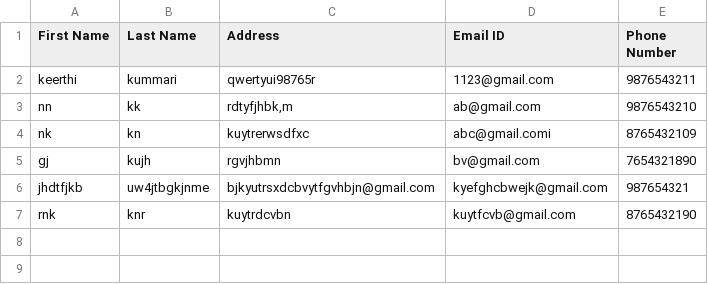
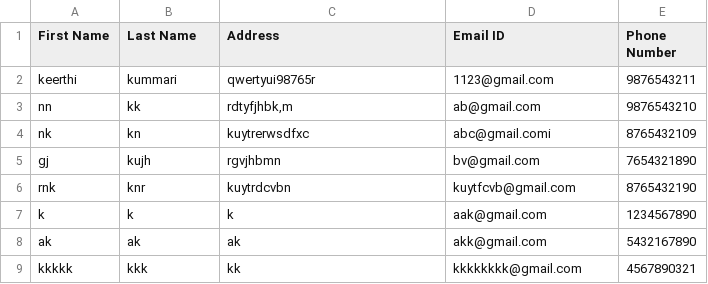
Before and after one commit to kummarikeerthi72/Contact-Management-Application, a CSV file: contacts.csv, drawn as a sheet.

```diff
--- a/contacts.csv
+++ b/contacts.csv
@@ -5,3 +5,5 @@ nk,kn,kuytrerwsdfxc,abc@gmail.comi,8765432109
 gj,kujh,rgvjhbmn ,bv@gmail.com,7654321890
-jhdtfjkb,uw4jtbgkjnme ,bjkyutrsxdcbvytfgvhbjn@gmail.com,kyefghcbwejk@gmail.com,987654321
 rnk,knr,kuytrdcvbn,kuytfcvb@gmail.com,8765432190
+k,k,k,aak@gmail.com,1234567890
+ak,ak,ak,akk@gmail.com,5432167890
+kkkkk,kkk,kk,kkkkkkkk@gmail.com,4567890321
```
Also changed, not shown: 1 other file.
